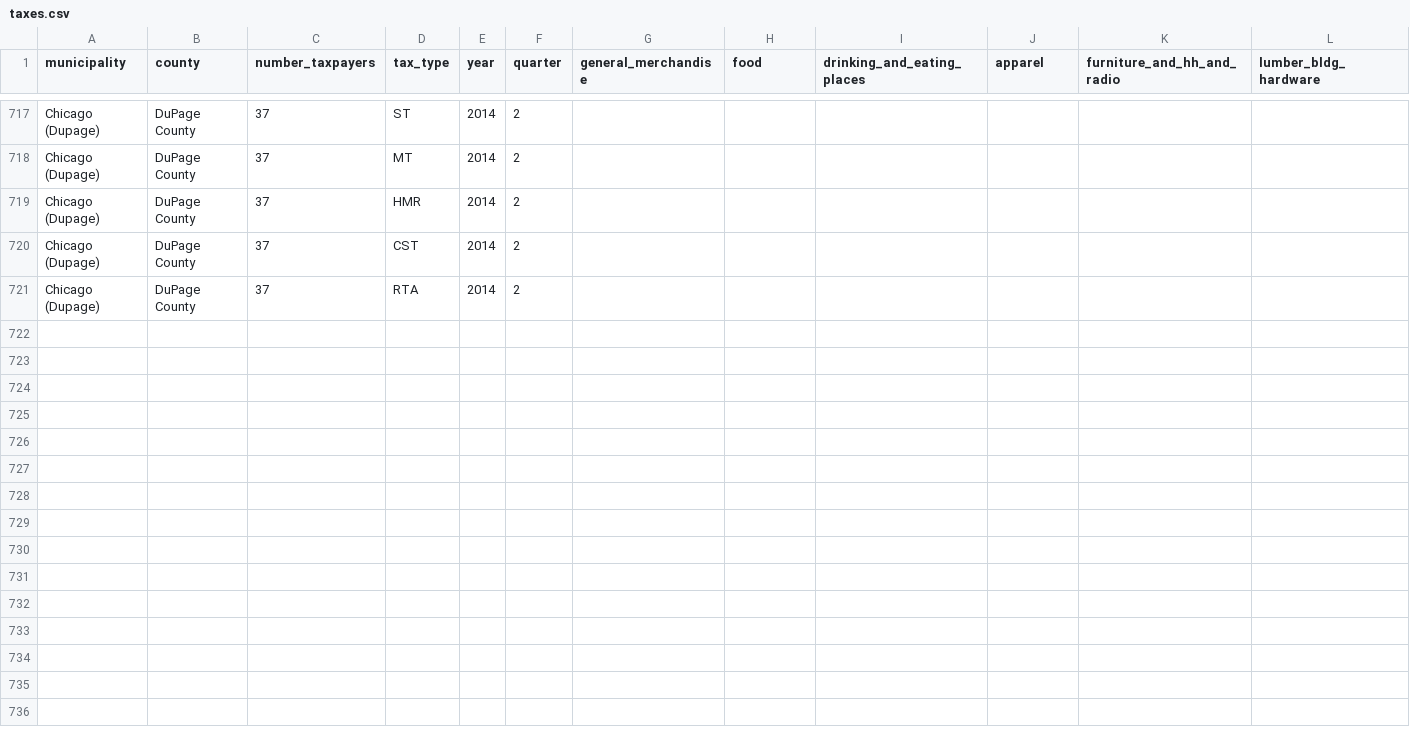
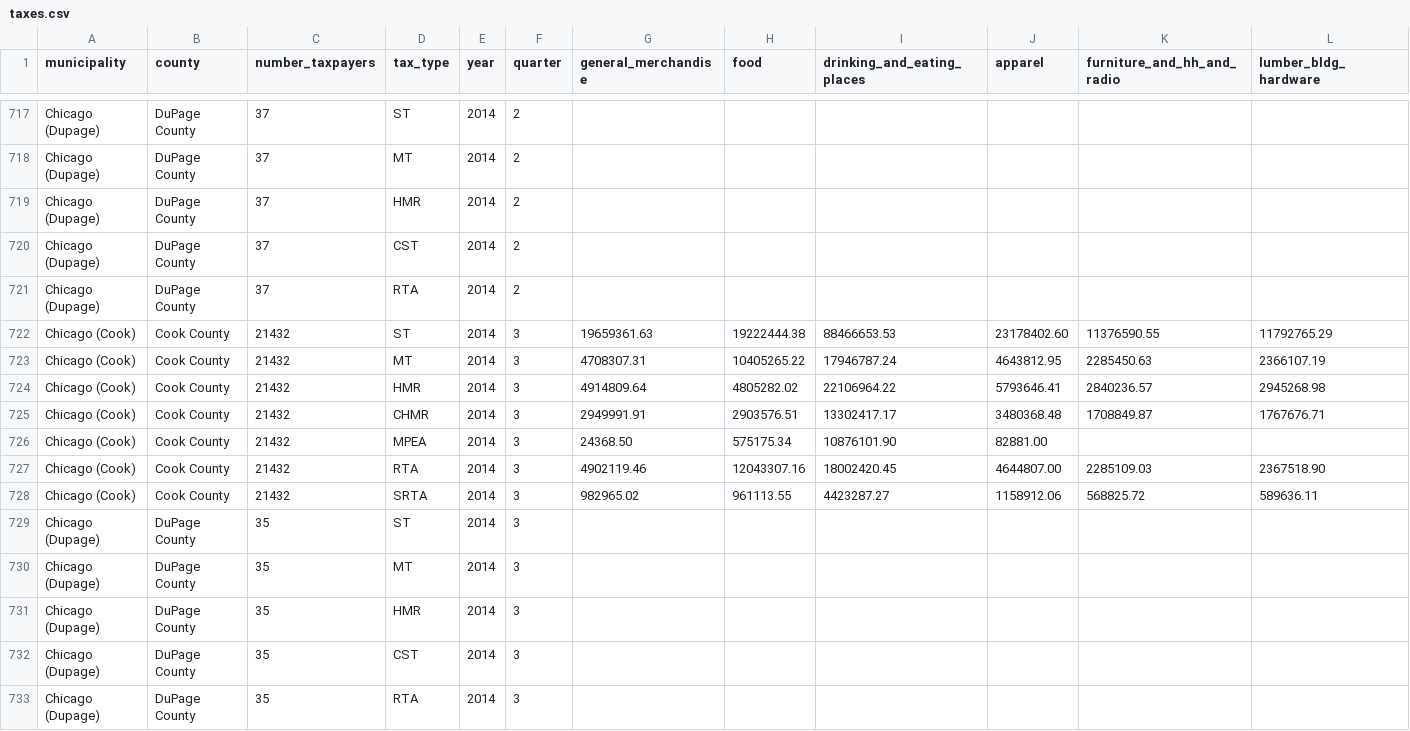
Before and after one commit to open-city/hows-business, a CSV file: import/data/taxes.csv, drawn as a sheet; only a part is shown, gaps mark what is left out; rows hold the shown columns only; the diff names each change by its address in the sheet, - before the commit and + after, or states it on an @@ line.

Commit message:
older business licenses data

```diff
--- a/import/data/taxes.csv
+++ b/import/data/taxes.csv
+row 722: Chicago (Cook) | Cook County | 21432 | ST | 2014 | 3 | 19659361.63 | 19222444.38 | 88466653.53 | 23178402.60 | 11376590.55 | 11792765.29
+row 723: Chicago (Cook) | Cook County | 21432 | MT | 2014 | 3 | 4708307.31 | 10405265.22 | 17946787.24 | 4643812.95 | 2285450.63 | 2366107.19
+row 724: Chicago (Cook) | Cook County | 21432 | HMR | 2014 | 3 | 4914809.64 | 4805282.02 | 22106964.22 | 5793646.41 | 2840236.57 | 2945268.98
+row 725: Chicago (Cook) | Cook County | 21432 | CHMR | 2014 | 3 | 2949991.91 | 2903576.51 | 13302417.17 | 3480368.48 | 1708849.87 | 1767676.71
+row 726: Chicago (Cook) | Cook County | 21432 | MPEA | 2014 | 3 | 24368.50 | 575175.34 | 10876101.90 | 82881.00
+row 727: Chicago (Cook) | Cook County | 21432 | RTA | 2014 | 3 | 4902119.46 | 12043307.16 | 18002420.45 | 4644807.00 | 2285109.03 | 2367518.90
+row 728: Chicago (Cook) | Cook County | 21432 | SRTA | 2014 | 3 | 982965.02 | 961113.55 | 4423287.27 | 1158912.06 | 568825.72 | 589636.11
+row 729: Chicago (Dupage) | DuPage County | 35 | ST | 2014 | 3
+row 730: Chicago (Dupage) | DuPage County | 35 | MT | 2014 | 3
+row 731: Chicago (Dupage) | DuPage County | 35 | HMR | 2014 | 3
+row 732: Chicago (Dupage) | DuPage County | 35 | CST | 2014 | 3
+row 733: Chicago (Dupage) | DuPage County | 35 | RTA | 2014 | 3
```
Also changed, not shown: 2 other files.
